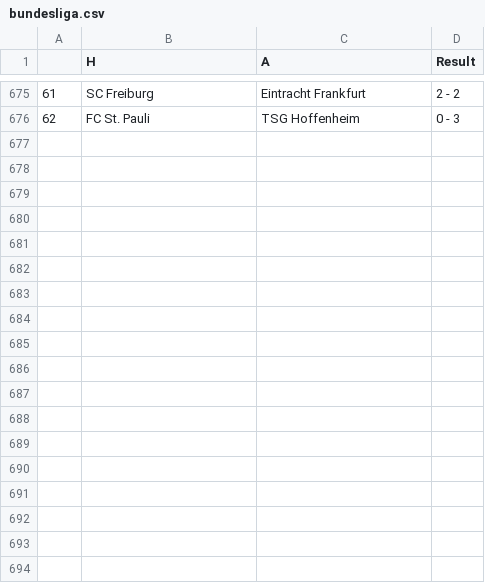
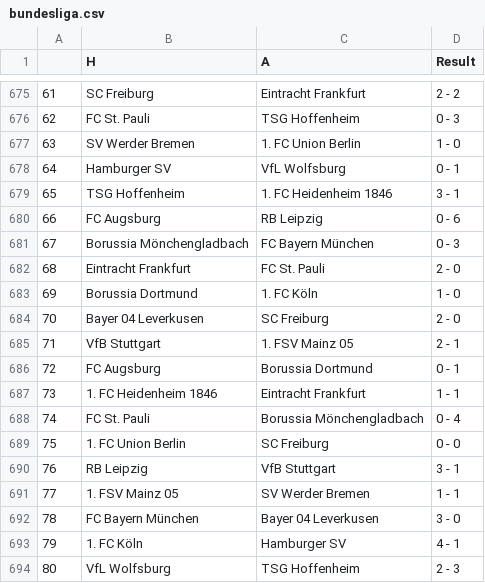
Before and after one commit to AmirBih/pred-rez-bundesliga, a CSV file: bundesliga.csv, drawn as a sheet; only a part is shown, gaps mark what is left out.

```diff
--- a/bundesliga.csv
+++ b/bundesliga.csv
@@ -676 +676,19 @@
 62,FC St. Pauli,TSG Hoffenheim,0 - 3
+63,SV Werder Bremen,1. FC Union Berlin,1 - 0
+64,Hamburger SV,VfL Wolfsburg,0 - 1
+65,TSG Hoffenheim,1. FC Heidenheim 1846,3 - 1
+66,FC Augsburg,RB Leipzig,0 - 6
+67,Borussia Mönchengladbach,FC Bayern München,0 - 3
+68,Eintracht Frankfurt,FC St. Pauli,2 - 0
+69,Borussia Dortmund,1. FC Köln,1 - 0
+70,Bayer 04 Leverkusen,SC Freiburg,2 - 0
+71,VfB Stuttgart,1. FSV Mainz 05,2 - 1
+72,FC Augsburg,Borussia Dortmund,0 - 1
+73,1. FC Heidenheim 1846,Eintracht Frankfurt,1 - 1
+74,FC St. Pauli,Borussia Mönchengladbach,0 - 4
+75,1. FC Union Berlin,SC Freiburg,0 - 0
+76,RB Leipzig,VfB Stuttgart,3 - 1
+77,1. FSV Mainz 05,SV Werder Bremen,1 - 1
+78,FC Bayern München,Bayer 04 Leverkusen,3 - 0
+79,1. FC Köln,Hamburger SV,4 - 1
+80,VfL Wolfsburg,TSG Hoffenheim,2 - 3
```
Also changed, not shown: bundesliga-2025.csv, kodirani_bl.csv, 4 other files.
